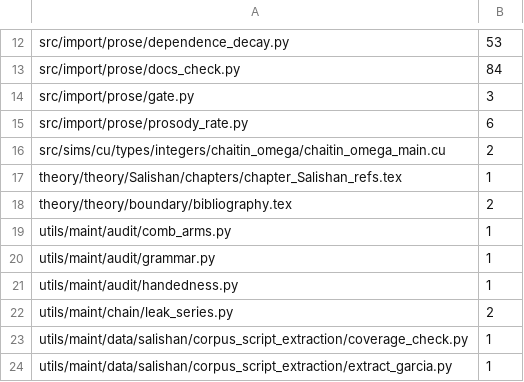
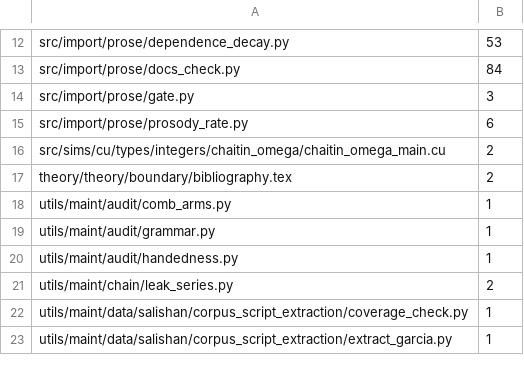
Before and after one commit to dstroy0/anchor_sift, a TSV file: utils/maint/prose/prose_ratchet.tsv, drawn as a sheet; only a part is shown, gaps mark what is left out.

Commit message:
Write the Salishan research paper in a research register, citing its sources and describing the hand extractions as word-meaning pairs. (#172)

```diff
--- a/utils/maint/prose/prose_ratchet.tsv
+++ b/utils/maint/prose/prose_ratchet.tsv
@@ -16,3 +16,2 @@ src/import/prose/prosody_rate.py	6
 src/sims/cu/types/integers/chaitin_omega/chaitin_omega_main.cu	2
-theory/theory/Salishan/chapters/chapter_Salishan_refs.tex	1
 theory/theory/boundary/bibliography.tex	2
```
Also changed, not shown: 20 other files.
